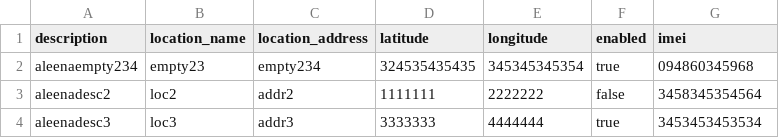
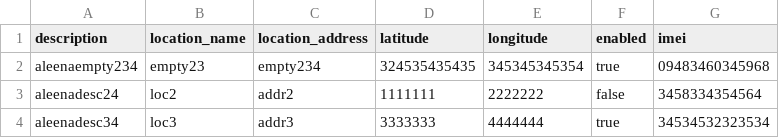
Before and after one commit to Aleena-Arshad/Postman-GitHub-Actions, a CSV file: postman/data/postman-test-data.csv, drawn as a sheet.

Commit message:
Update postman-test-data.csv

```diff
--- a/postman/data/postman-test-data.csv
+++ b/postman/data/postman-test-data.csv
@@ -1,4 +1,4 @@
 description,location_name,location_address,latitude,longitude,enabled,imei
-aleenaempty234,empty23,empty234,324535435435,345345345354,true,094860345968
-aleenadesc2,loc2,addr2,1111111,2222222,false,3458345354564
-aleenadesc3,loc3,addr3,3333333,4444444,true,3453453453534
+aleenaempty234,empty23,empty234,324535435435,345345345354,true,09483460345968
+aleenadesc24,loc2,addr2,1111111,2222222,false,3458334354564
+aleenadesc34,loc3,addr3,3333333,4444444,true,34534532323534
```
